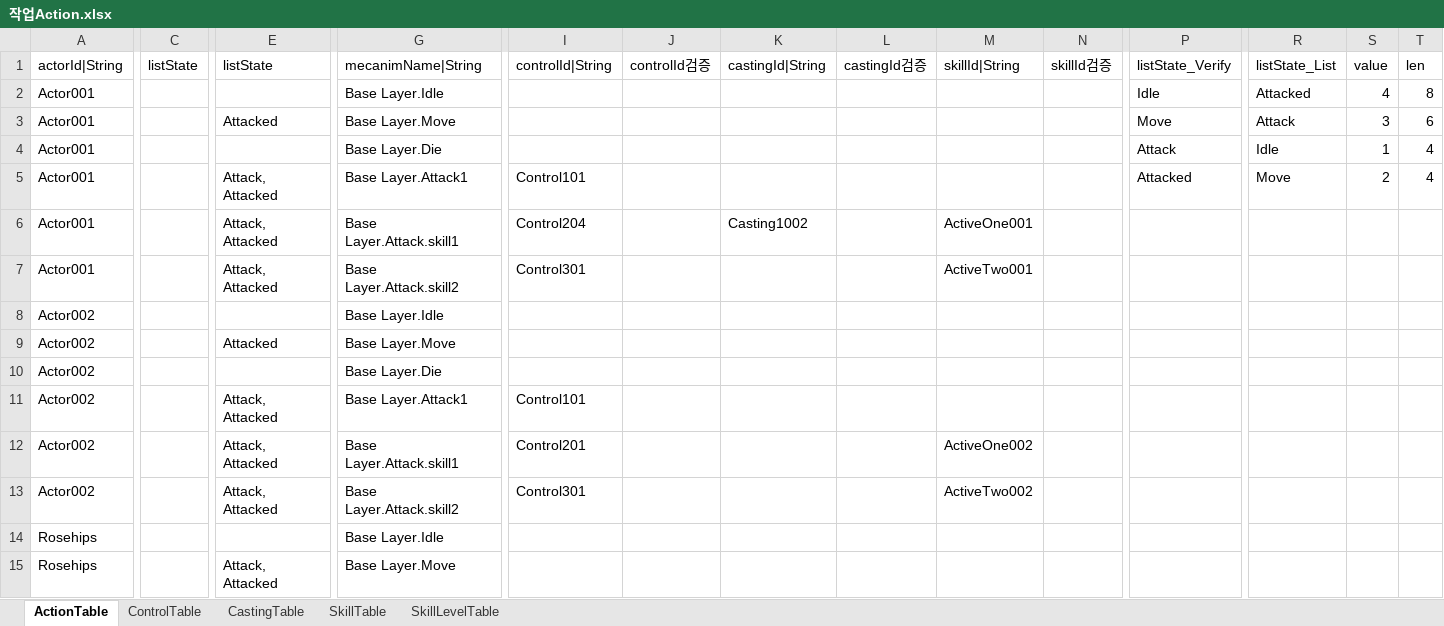
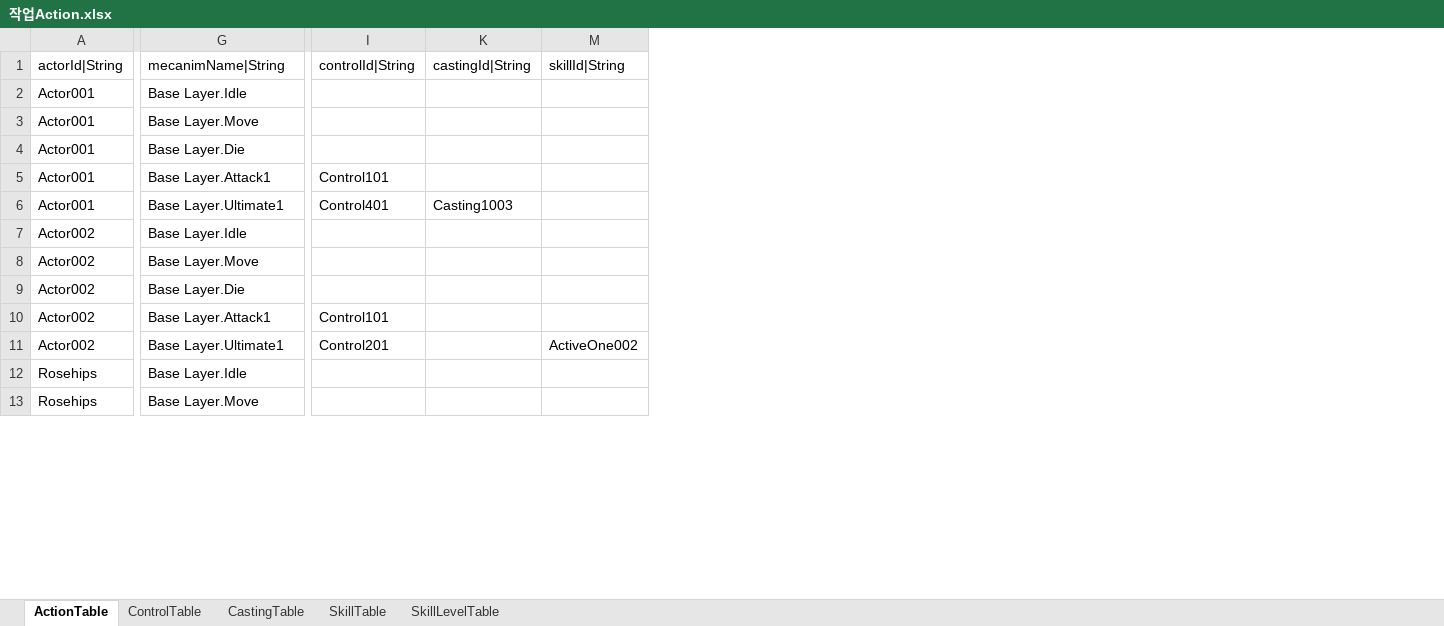
Before and after one commit to hayannal/ProjectNoname, an Excel workbook: Excel/작업Action.xlsx, sheet ActionTable, drawn as a sheet; only a part is shown, gaps mark what is left out; values as stored, in another font and other column widths than the file's, no borders; removed rows and columns are numbered as before the commit, all else as after; rows hold the shown columns only; the diff names each change by its address in the sheet, - before the commit and + after, or states it on an @@ line.

```diff
--- a/Excel/작업Action.xlsx (sheet ActionTable)
+++ b/Excel/작업Action.xlsx (sheet ActionTable)
@@ column C (listState) hidden, empty @@
@@ column E (listState) hidden, rows 3-6: Attacked |  | Attack, Attacked | Attack, Attacked; rows 9-12: Attacked |  | Attack, Attacked | Attack, Attacked; row 15: Attack, Attacked @@
@@ column J (controlId검증) hidden, empty @@
@@ column L (castingId검증) hidden, empty @@
@@ column N (skillId검증) hidden, empty @@
@@ column P (listState_Verify) hidden, rows 2-5: Idle | Move | Attack | Attacked @@
@@ column R (listState_List) hidden, rows 2-5: Attacked | Attack | Idle | Move @@
@@ column S (value) hidden, rows 2-5: 4 | 3 | 1 | 2 @@
@@ column T (len) hidden, rows 2-5: 8 | 6 | 4 | 4 @@
-G6 (mecanimName|String): Base Layer.Attack.skill1
+G6 (mecanimName|String): Base Layer.Ultimate1
-I6 (controlId|String): Control204
+I6 (controlId|String): Control401
-K6 (castingId|String): Casting1002
+K6 (castingId|String): Casting1003
-M6 (skillId|String): ActiveOne001
+M6 (skillId|String): (empty)
-row 7: Actor001 |  | Attack, Attacked | Base Layer.Attack.skill2 | Control301 |  |  |  | ActiveTwo001
-G11 (mecanimName|String): Base Layer.Attack.skill1
+G11 (mecanimName|String): Base Layer.Ultimate1
-row 13: Actor002 |  | Attack, Attacked | Base Layer.Attack.skill2 | Control301 |  |  |  | ActiveTwo002
```
Also changed, not shown: sheet ControlTable, sheet CastingTable, formulas that keep their value, hidden cells, Excel/Action.xlsx.
